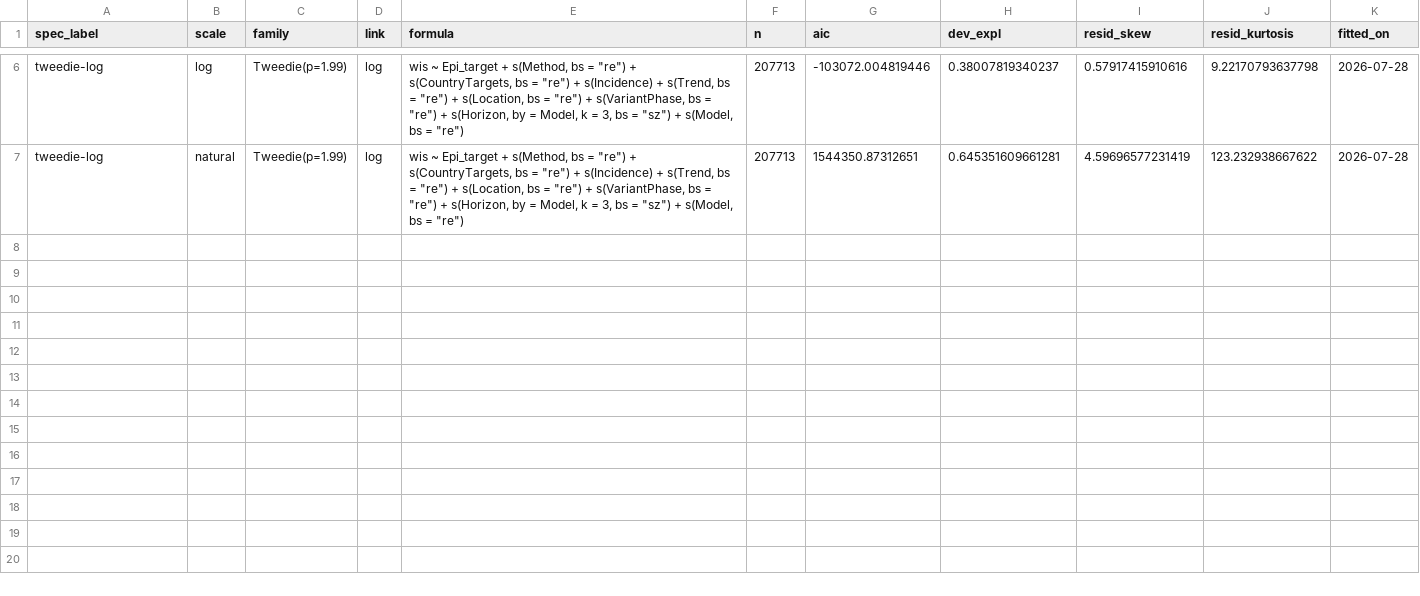
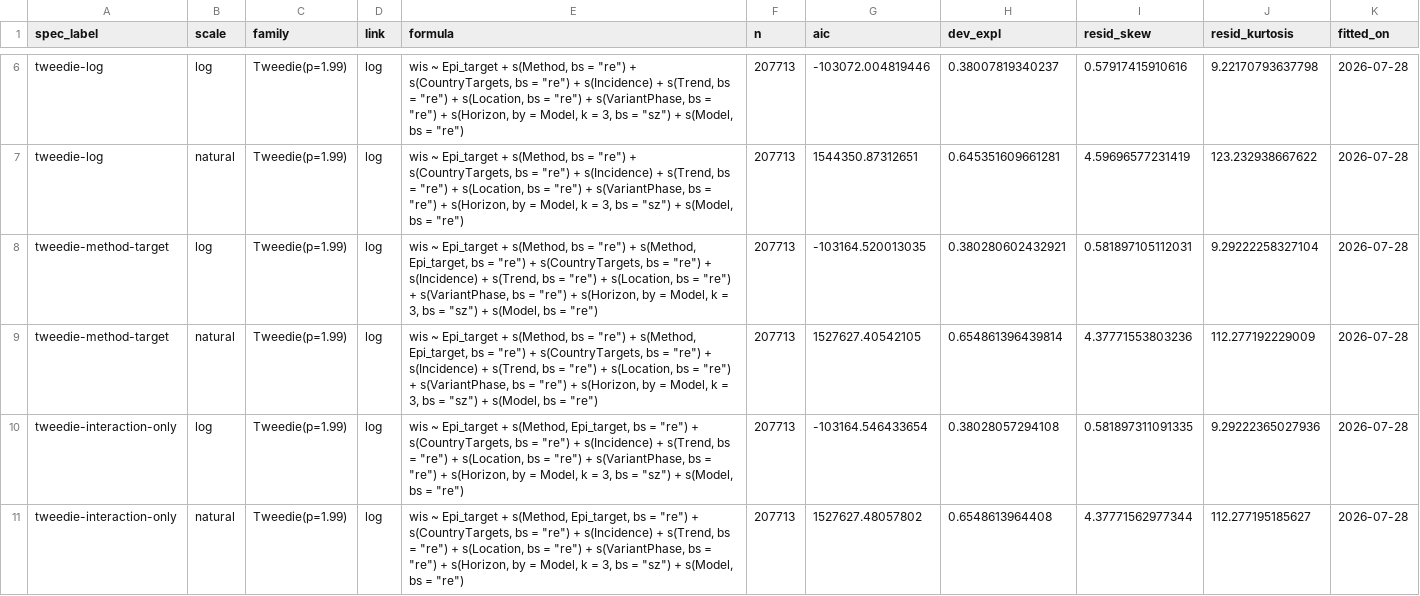
Before and after one commit to epiforecasts/eval-by-method, a CSV file: output/diagnostics/fit-summary.csv, drawn as a sheet; only a part is shown, gaps mark what is left out; the diff names each change by its address in the sheet, - before the commit and + after, or states it on an @@ line.

```diff
--- a/output/diagnostics/fit-summary.csv
+++ b/output/diagnostics/fit-summary.csv
+row 8: tweedie-method-target | log | Tweedie(p=1.99) | log | wis ~ Epi_target + s(Method, bs = "re") + s(Method, Epi_target, bs = "re") + s(CountryTargets, bs = "re") + s(Incidence) + s(Trend, bs = "re") + s(Location, bs = "re") + s(VariantPhase, bs = "re") + s(Horizon, by = Model, k = 3, bs = "sz") + s(Model, bs = "re") | 207713 | -103164.520013035 | 0.380280602432921 | 0.581897105112031 | 9.29222258327104 | 2026-07-28
+row 9: tweedie-method-target | natural | Tweedie(p=1.99) | log | wis ~ Epi_target + s(Method, bs = "re") + s(Method, Epi_target, bs = "re") + s(CountryTargets, bs = "re") + s(Incidence) + s(Trend, bs = "re") + s(Location, bs = "re") + s(VariantPhase, bs = "re") + s(Horizon, by = Model, k = 3, bs = "sz") + s(Model, bs = "re") | 207713 | 1527627.40542105 | 0.654861396439814 | 4.37771553803236 | 112.277192229009 | 2026-07-28
+row 10: tweedie-interaction-only | log | Tweedie(p=1.99) | log | wis ~ Epi_target + s(Method, Epi_target, bs = "re") + s(CountryTargets, bs = "re") + s(Incidence) + s(Trend, bs = "re") + s(Location, bs = "re") + s(VariantPhase, bs = "re") + s(Horizon, by = Model, k = 3, bs = "sz") + s(Model, bs = "re") | 207713 | -103164.546433654 | 0.38028057294108 | 0.581897311091335 | 9.29222365027936 | 2026-07-28
+row 11: tweedie-interaction-only | natural | Tweedie(p=1.99) | log | wis ~ Epi_target + s(Method, Epi_target, bs = "re") + s(CountryTargets, bs = "re") + s(Incidence) + s(Trend, bs = "re") + s(Location, bs = "re") + s(VariantPhase, bs = "re") + s(Horizon, by = Model, k = 3, bs = "sz") + s(Model, bs = "re") | 207713 | 1527627.48057802 | 0.6548613964408 | 4.37771562977344 | 112.277195185627 | 2026-07-28
```
Also changed, not shown: 11 other files.
